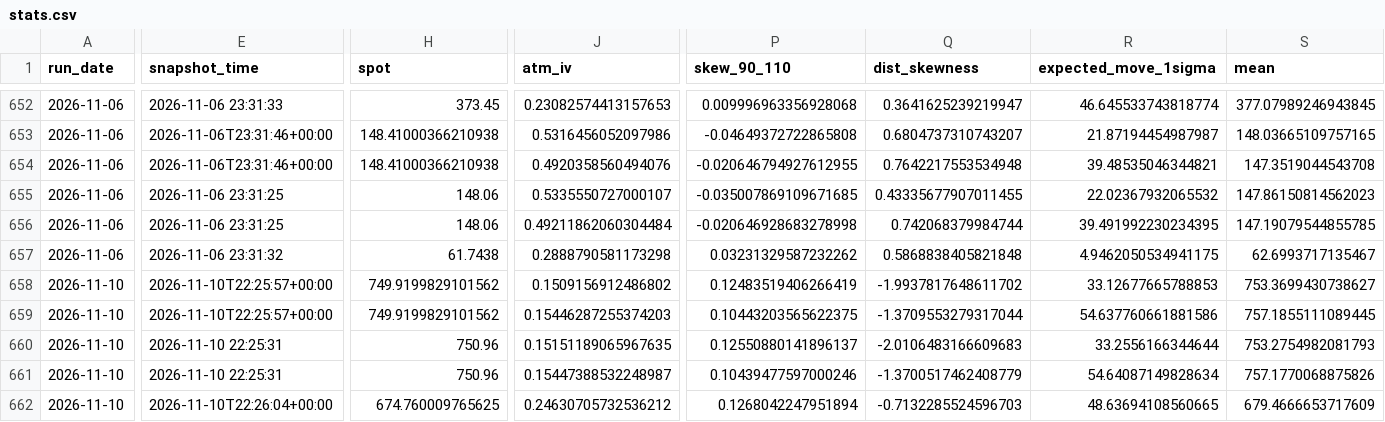
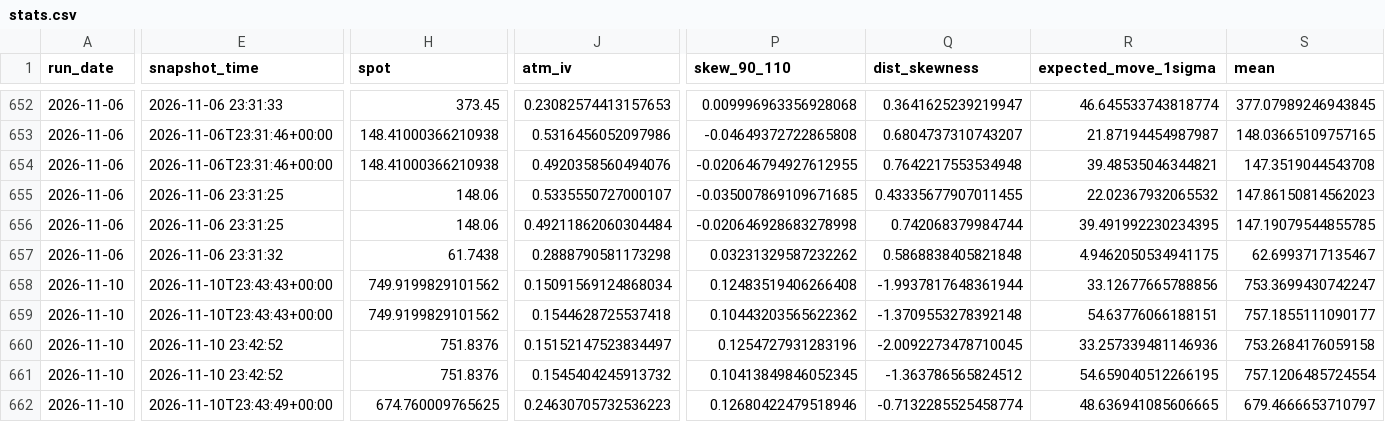
Before and after one commit to mailliw001/Market-Data-Cache-, a CSV file: data/options_cache/history/stats.csv, drawn as a sheet; only a part is shown, gaps mark what is left out; the diff covers the shown part only; the diff names each change by its address in the sheet, - before the commit and + after, or states it on an @@ line.

```diff
--- a/data/options_cache/history/stats.csv
+++ b/data/options_cache/history/stats.csv
-E658:E659 (snapshot_time): 2026-11-10T22:25:57+00:00
+E658:E659 (snapshot_time): 2026-11-10T23:43:43+00:00
-J658 (atm_iv): 0.1509156912486802
+J658 (atm_iv): 0.15091569124868034
-P658 (skew_90_110): 0.12483519406266419
+P658 (skew_90_110): 0.12483519406266408
-Q658 (dist_skewness): -1.9937817648611702
+Q658 (dist_skewness): -1.9937817648361944
-R658 (expected_move_1sigma): 33.12677665788853
+R658 (expected_move_1sigma): 33.12677665788856
-S658 (mean): 753.3699430738627
+S658 (mean): 753.3699430742247
-J659 (atm_iv): 0.15446287255374203
+J659 (atm_iv): 0.1544628725537418
-P659 (skew_90_110): 0.10443203565622375
+P659 (skew_90_110): 0.10443203565622362
-Q659 (dist_skewness): -1.3709553279317044
+Q659 (dist_skewness): -1.3709553278392148
-R659 (expected_move_1sigma): 54.637760661881586
+R659 (expected_move_1sigma): 54.63776066188151
-S659 (mean): 757.1855111089445
+S659 (mean): 757.1855111090177
-E660:E661 (snapshot_time): 2026-11-10 22:25:31
+E660:E661 (snapshot_time): 2026-11-10 23:42:52
-H660:H661 (spot): 750.96
+H660:H661 (spot): 751.8376
-J660 (atm_iv): 0.15151189065967635
+J660 (atm_iv): 0.15152147523834497
-P660 (skew_90_110): 0.12550880141896137
+P660 (skew_90_110): 0.1254727931283196
-Q660 (dist_skewness): -2.0106483166609683
+Q660 (dist_skewness): -2.0092273478710045
-R660 (expected_move_1sigma): 33.2556166344644
+R660 (expected_move_1sigma): 33.257339481146936
-S660 (mean): 753.2754982081793
+S660 (mean): 753.2684176059158
-J661 (atm_iv): 0.15447388532248987
+J661 (atm_iv): 0.1545404245913732
-P661 (skew_90_110): 0.10439477597000246
+P661 (skew_90_110): 0.10413849846052345
-Q661 (dist_skewness): -1.3700517462408779
+Q661 (dist_skewness): -1.363786565824512
-R661 (expected_move_1sigma): 54.64087149828634
+R661 (expected_move_1sigma): 54.659040512266195
-S661 (mean): 757.1770068875826
+S661 (mean): 757.1206485724554
-E662 (snapshot_time): 2026-11-10T22:26:04+00:00
+E662 (snapshot_time): 2026-11-10T23:43:49+00:00
-J662 (atm_iv): 0.24630705732536212
+J662 (atm_iv): 0.24630705732536223
-P662 (skew_90_110): 0.1268042247951894
+P662 (skew_90_110): 0.12680422479518946
-Q662 (dist_skewness): -0.7132285524596703
+Q662 (dist_skewness): -0.7132285525458774
-R662 (expected_move_1sigma): 48.63694108560665
+R662 (expected_move_1sigma): 48.636941085606665
-S662 (mean): 679.4666653717609
+S662 (mean): 679.4666653710797
```
Also changed, not shown: 134 edited cells elsewhere in this file, data/options_cache/latest_comparison.csv, 4 other files.
